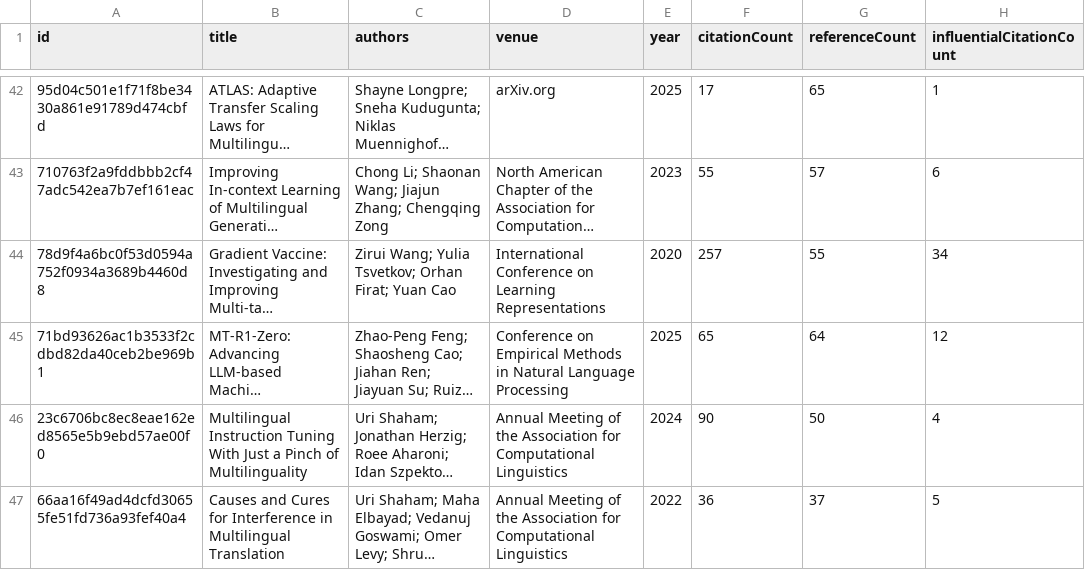
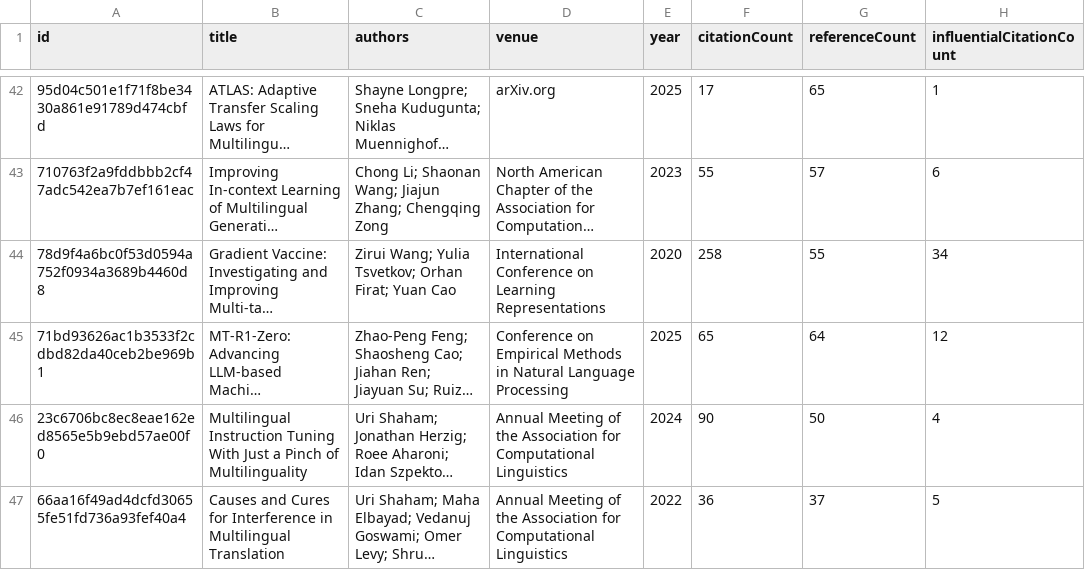
Before and after one commit to avijit-thawani/niyati-literature, a CSV file: data/core.csv, drawn as a sheet; only a part is shown, gaps mark what is left out; long unchanged cells end in …; the diff names each change by its address in the sheet, - before the commit and + after, or states it on an @@ line.

```diff
--- a/data/core.csv
+++ b/data/core.csv
-F44 (citationCount): 257
+F44 (citationCount): 258
```
Also changed, not shown: 12 other files.
